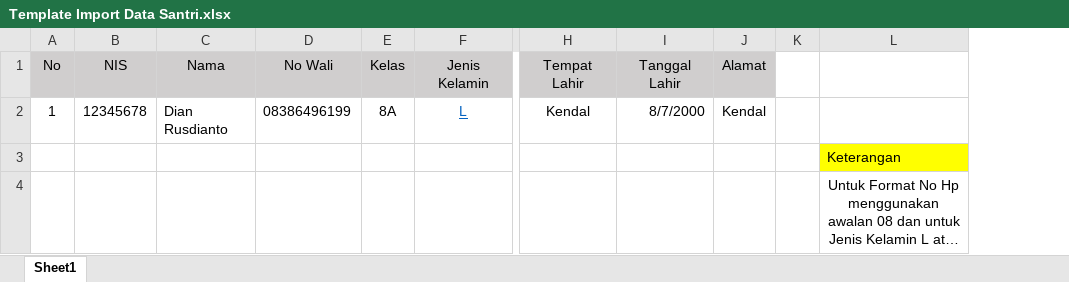
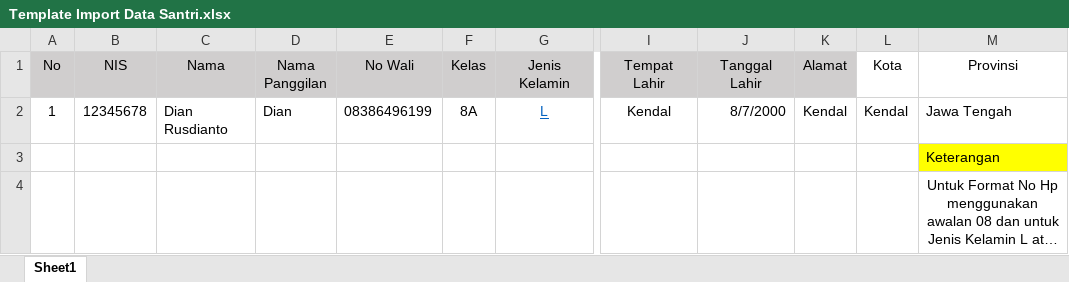
Before and after one commit to kanjengsenopati/sandbox-cahayatasbih, an Excel workbook: public/assets/media/template/import/Template Import Data Santri.xlsx, sheet Sheet1, drawn as a sheet; only a part is shown, gaps mark what is left out; long unchanged cells end in …; values as stored, in another font and other column widths than the file's, no borders; removed rows and columns are numbered as before the commit, all else as after; the diff names each change by its address in the sheet, - before the commit and + after, or states it on an @@ line.

Commit message:
feat: adjust student import template and add double-entry protection for wali siswa

```diff
--- a/public/assets/media/template/import/Template Import Data Santri.xlsx (sheet Sheet1)
+++ b/public/assets/media/template/import/Template Import Data Santri.xlsx (sheet Sheet1)
+column D (Nama Panggilan), row 2: Dian
-column K, empty
+column L (Kota), row 2: Kendal
-M1: (empty)
+M1: Provinsi
-M2 (Provinsi): (empty)
+M2 (Provinsi): Jawa Tengah
```
Also changed, not shown: 6 other files.
